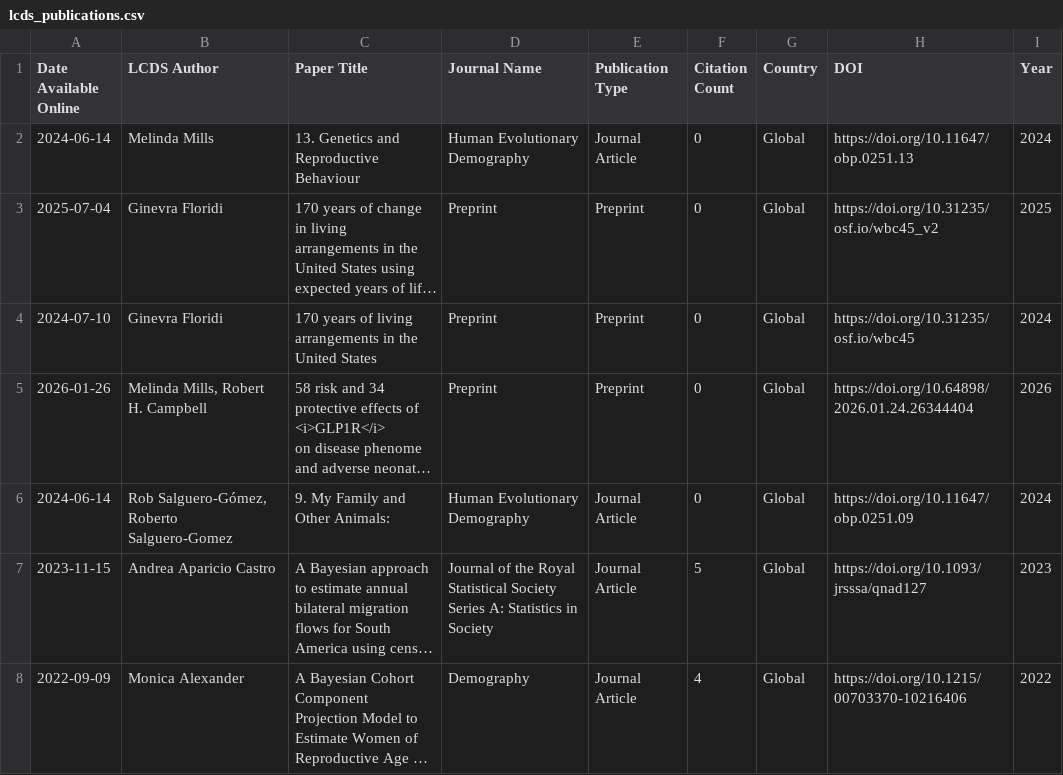
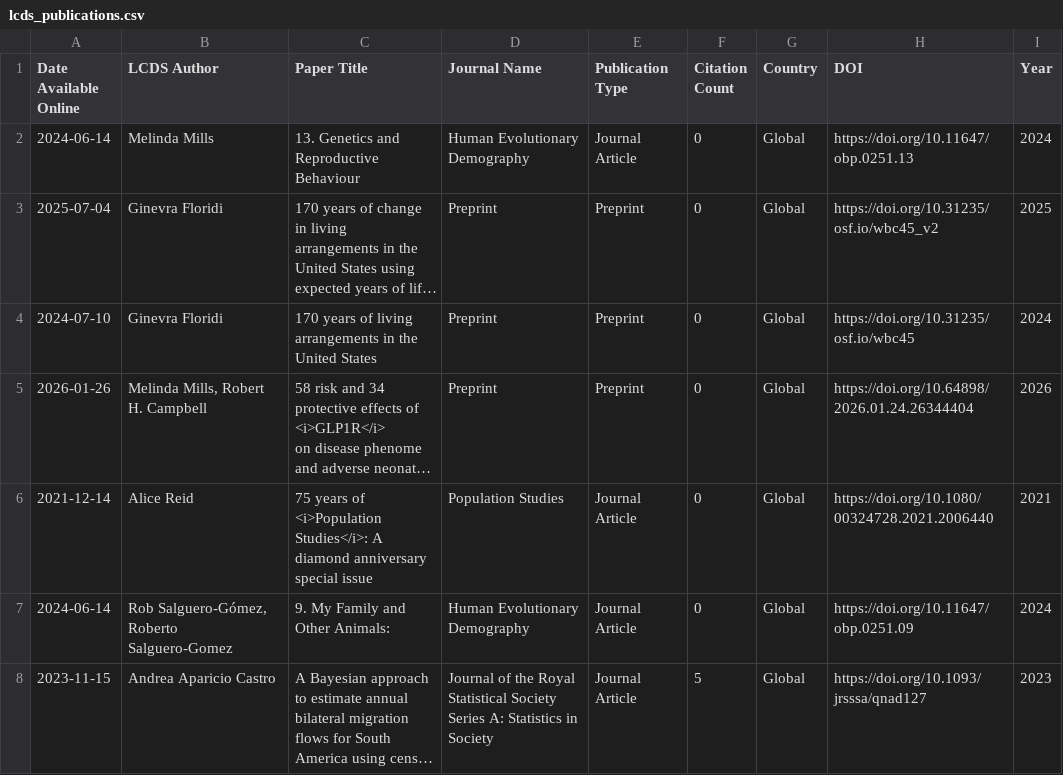
Before and after one commit to shamshxis/lcds-pubstracker, a CSV file: data/lcds_publications.csv, drawn as a sheet; only a part is shown; the shorter side is filled out with more unchanged rows; long unchanged cells end in …; the diff covers the shown part only; the diff names each change by its address in the sheet, - before the commit and + after, or states it on an @@ line.

```diff
--- a/data/lcds_publications.csv
+++ b/data/lcds_publications.csv
+row 6: 2021-12-14 | Alice Reid | 75 years of <i>Population Studies</i>: A diamond anniversary special issue | Population Studies | Journal Article | 0 | Global | https://doi.org/10.1080/00324728.2021.2006440 | 2021
```
Also changed, not shown: 8 added rows and 9 edited cells elsewhere in this file.
